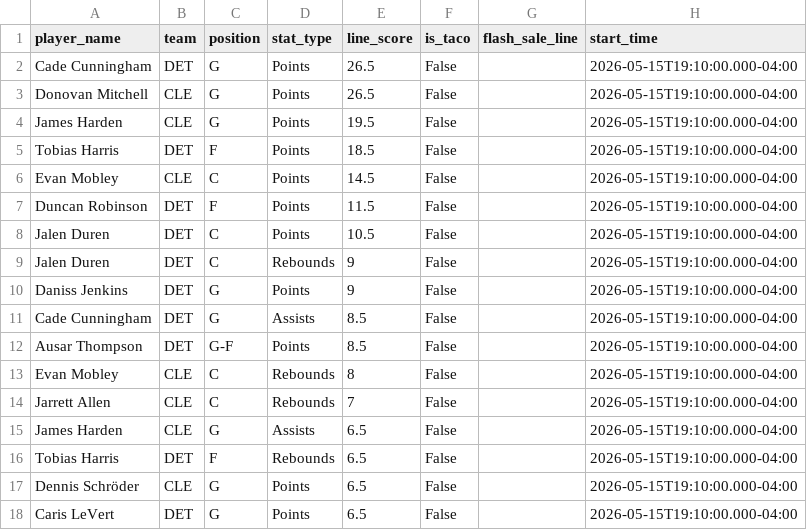
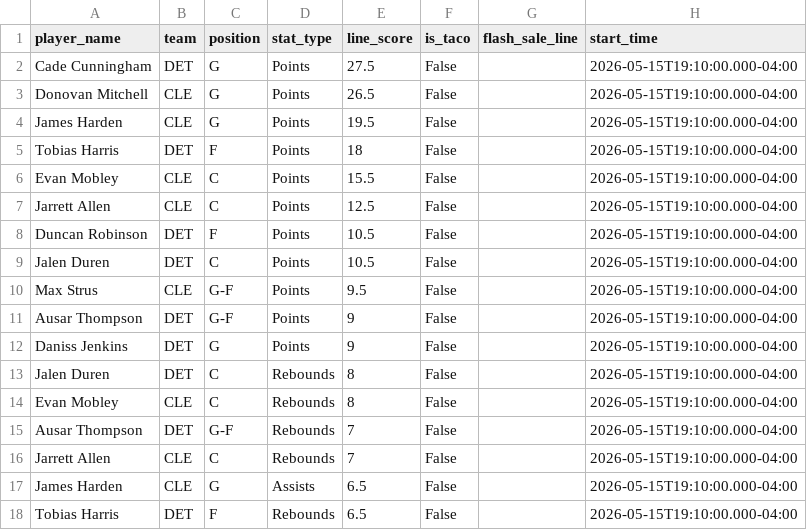
Before and after one commit to sarjent/pps, a CSV file: lineups.csv, drawn as a sheet; only a part is shown; the shorter side is filled out with more unchanged rows; the diff covers the shown part only.

```diff
--- a/lineups.csv
+++ b/lineups.csv
@@ -1,14 +1,16 @@
 player_name,team,position,stat_type,line_score,is_taco,flash_sale_line,start_time
-Cade Cunningham,DET,G,Points,26.5,False,,2026-05-15T19:10:00.000-04:00
+Cade Cunningham,DET,G,Points,27.5,False,,2026-05-15T19:10:00.000-04:00
 Donovan Mitchell,CLE,G,Points,26.5,False,,2026-05-15T19:10:00.000-04:00
 James Harden,CLE,G,Points,19.5,False,,2026-05-15T19:10:00.000-04:00
-Tobias Harris,DET,F,Points,18.5,False,,2026-05-15T19:10:00.000-04:00
-Evan Mobley,CLE,C,Points,14.5,False,,2026-05-15T19:10:00.000-04:00
-Duncan Robinson,DET,F,Points,11.5,False,,2026-05-15T19:10:00.000-04:00
+Tobias Harris,DET,F,Points,18,False,,2026-05-15T19:10:00.000-04:00
+Evan Mobley,CLE,C,Points,15.5,False,,2026-05-15T19:10:00.000-04:00
+Jarrett Allen,CLE,C,Points,12.5,False,,2026-05-15T19:10:00.000-04:00
+Duncan Robinson,DET,F,Points,10.5,False,,2026-05-15T19:10:00.000-04:00
 Jalen Duren,DET,C,Points,10.5,False,,2026-05-15T19:10:00.000-04:00
-Jalen Duren,DET,C,Rebounds,9,False,,2026-05-15T19:10:00.000-04:00
+Max Strus,CLE,G-F,Points,9.5,False,,2026-05-15T19:10:00.000-04:00
+Ausar Thompson,DET,G-F,Points,9,False,,2026-05-15T19:10:00.000-04:00
 Daniss Jenkins,DET,G,Points,9,False,,2026-05-15T19:10:00.000-04:00
-Cade Cunningham,DET,G,Assists,8.5,False,,2026-05-15T19:10:00.000-04:00
-Ausar Thompson,DET,G-F,Points,8.5,False,,2026-05-15T19:10:00.000-04:00
+Jalen Duren,DET,C,Rebounds,8,False,,2026-05-15T19:10:00.000-04:00
 Evan Mobley,CLE,C,Rebounds,8,False,,2026-05-15T19:10:00.000-04:00
+Ausar Thompson,DET,G-F,Rebounds,7,False,,2026-05-15T19:10:00.000-04:00
 Jarrett Allen,CLE,C,Rebounds,7,False,,2026-05-15T19:10:00.000-04:00
```
Also changed, not shown: 11 added rows, 5 removed rows and 13 edited cells elsewhere in this file, 2 other files.
